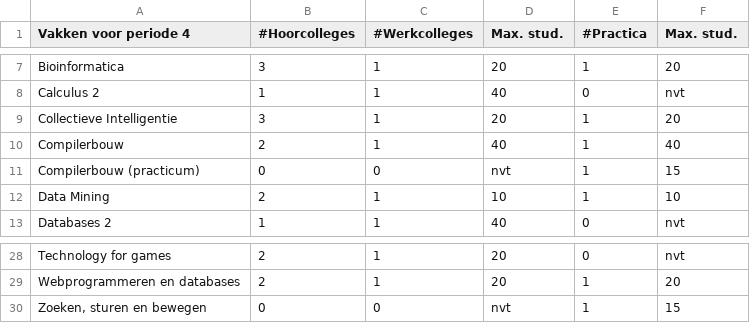
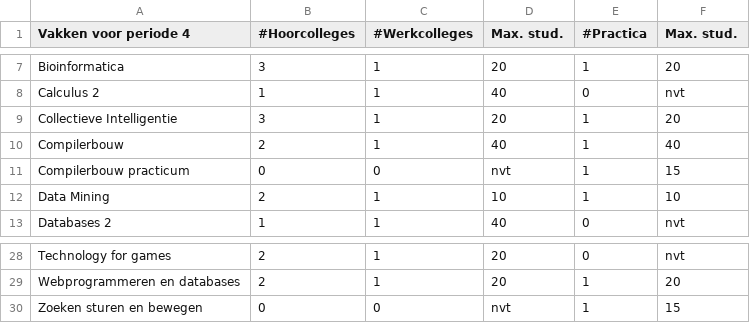
Before and after one commit to DeRoostermakers/Heuristieken, a CSV file: Python/Week2/vakken.csv, drawn as a sheet; only a part is shown, gaps mark what is left out.

```diff
--- a/Python/Week2/vakken.csv
+++ b/Python/Week2/vakken.csv
@@ -10,3 +10,3 @@ Collectieve Intelligentie;3;1;20;1;20
 Compilerbouw;2;1;40;1;40
-Compilerbouw (practicum);0;0;nvt;1;15
+Compilerbouw practicum;0;0;nvt;1;15
 Data Mining;2;1;10;1;10
@@ -29,2 +29,2 @@ Technology for games;2;1;20;0;nvt
 Webprogrammeren en databases;2;1;20;1;20
-Zoeken, sturen en bewegen;0;0;nvt;1;15
+Zoeken sturen en bewegen;0;0;nvt;1;15
```
Also changed, not shown: 2 other files.
